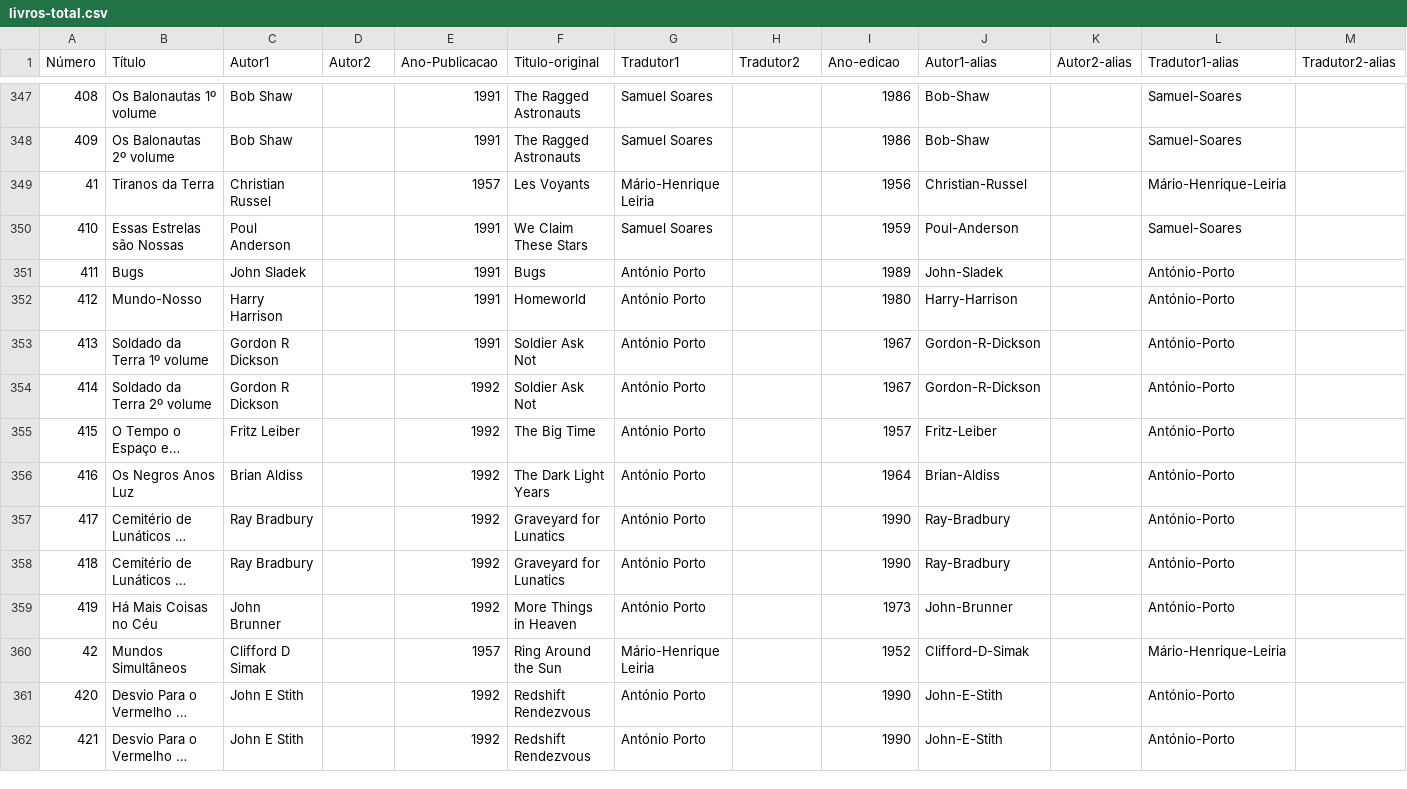
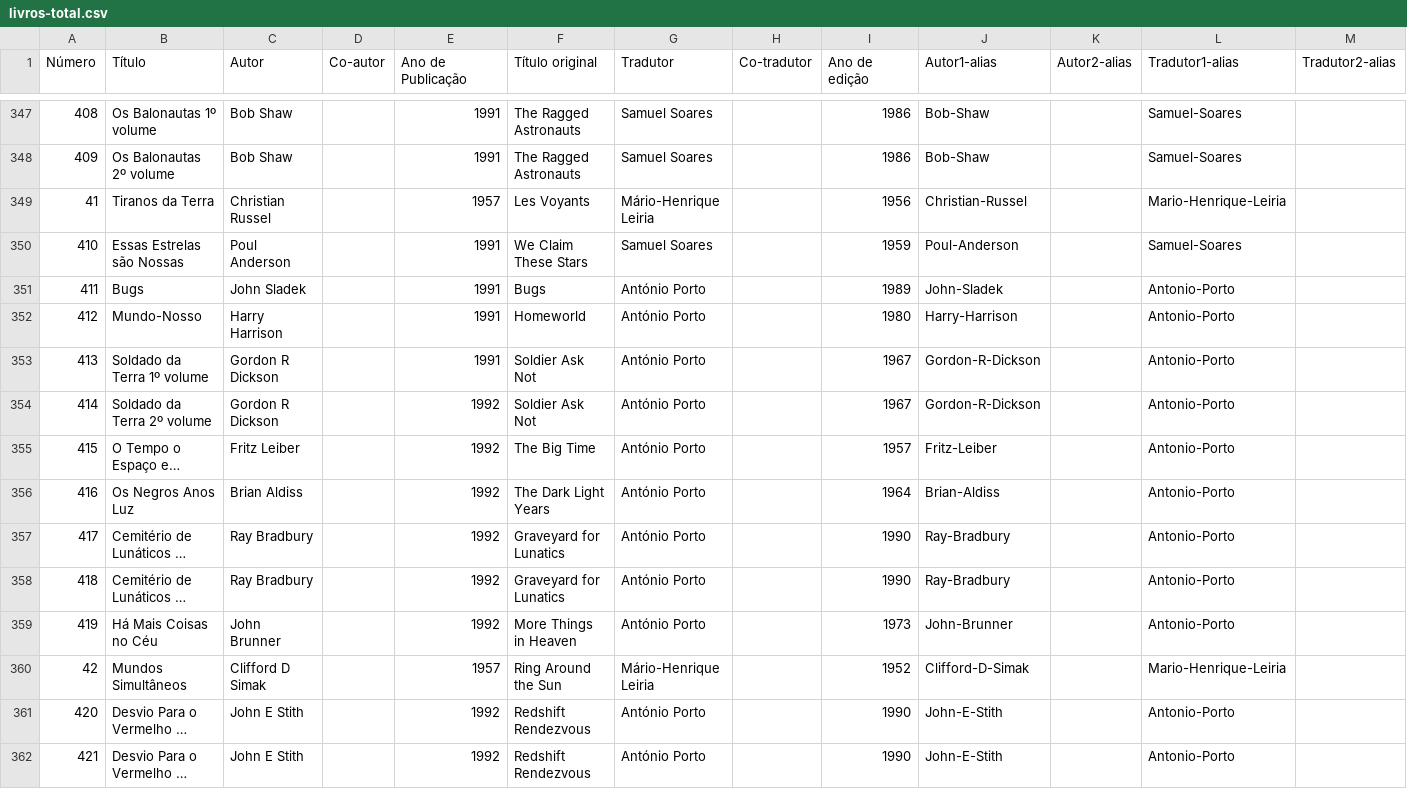
Before and after one commit to nunogand/Argonauta, a CSV file: dados/livros-total.csv, drawn as a sheet; only a part is shown, gaps mark what is left out; long unchanged cells end in …; the diff covers the shown part only; the diff names each change by its address in the sheet, - before the commit and + after, or states it on an @@ line.

Commit message:
base de dados - csv

```diff
--- a/dados/livros-total.csv
+++ b/dados/livros-total.csv
-C1: Autor1
+C1: Autor
-D1: Autor2
+D1: Co-autor
-E1: Ano-Publicacao
+E1: Ano de Publicação
-F1: Titulo-original
+F1: Título original
-G1: Tradutor1
+G1: Tradutor
-H1: Tradutor2
+H1: Co-tradutor
-I1: Ano-edicao
+I1: Ano de edição
-L349 (Tradutor1-alias): Mário-Henrique-Leiria
+L349 (Tradutor1-alias): Mario-Henrique-Leiria
-L351:L359 (Tradutor1-alias): António-Porto
+L351:L359 (Tradutor1-alias): Antonio-Porto
-L360 (Tradutor1-alias): Mário-Henrique-Leiria
+L360 (Tradutor1-alias): Mario-Henrique-Leiria
-L361:L362 (Tradutor1-alias): António-Porto
+L361:L362 (Tradutor1-alias): Antonio-Porto
```
Also changed, not shown: 163 edited cells elsewhere in this file, 30 other files.
